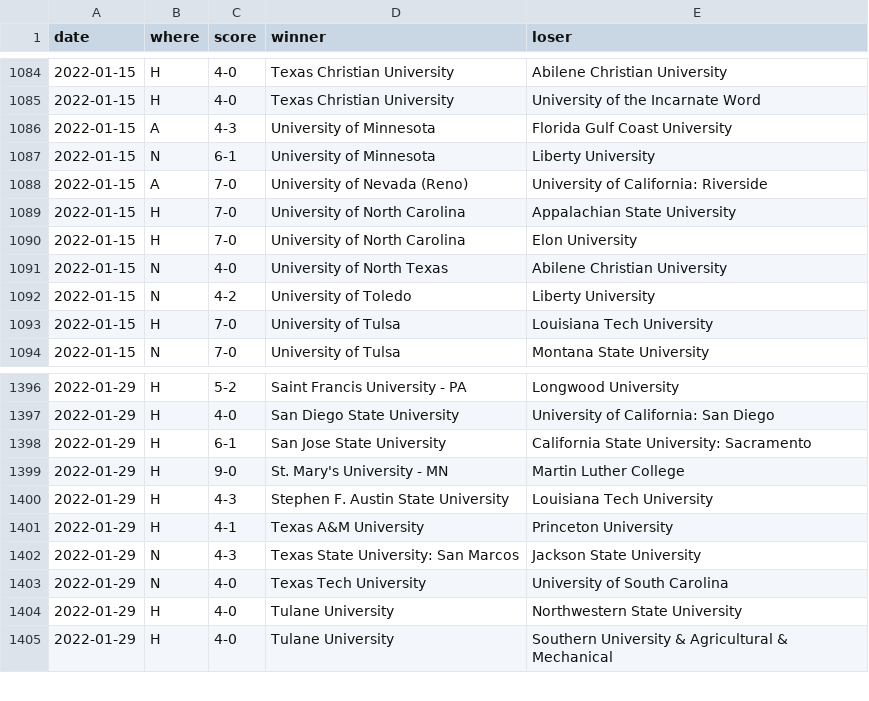
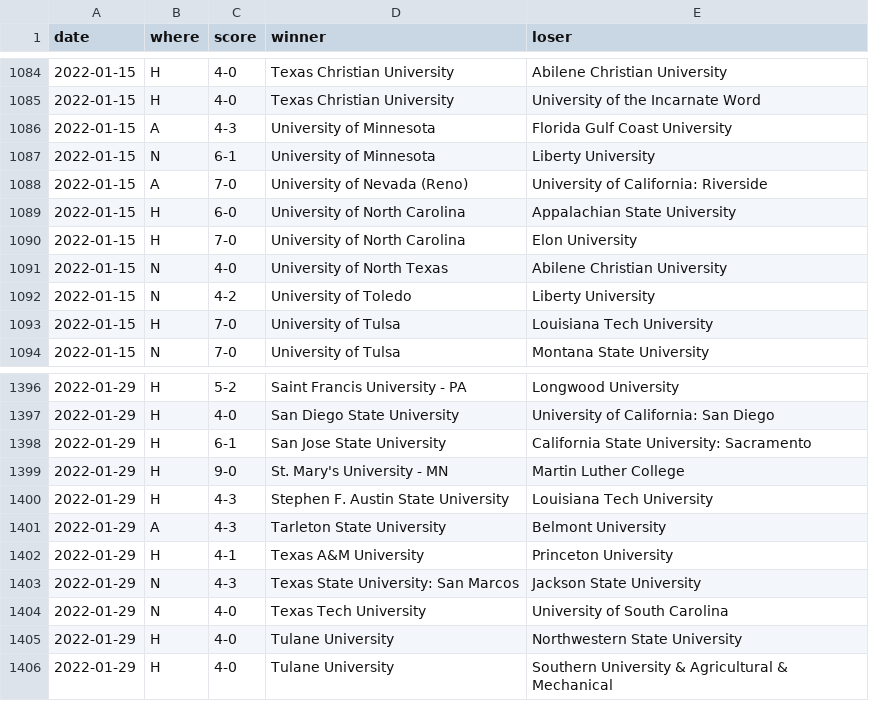
Before and after one commit to TennisOpenData/college-tennis-massey, a TSV file: 2021-22_women_results.tsv, drawn as a sheet; only a part is shown, gaps mark what is left out.

```diff
--- a/2021-22_women_results.tsv
+++ b/2021-22_women_results.tsv
@@ -1088,3 +1088,3 @@ date	where	score	winner	loser
 2022-01-15	A	7-0	University of Nevada (Reno)	University of California: Riverside
-2022-01-15	H	7-0	University of North Carolina	Appalachian State University
+2022-01-15	H	6-0	University of North Carolina	Appalachian State University
 2022-01-15	H	7-0	University of North Carolina	Elon University
@@ -1400,2 +1400,3 @@ date	where	score	winner	loser
 2022-01-29	H	4-3	Stephen F. Austin State University	Louisiana Tech University
+2022-01-29	A	4-3	Tarleton State University	Belmont University
 2022-01-29	H	4-1	Texas A&M University	Princeton University
```
Also changed, not shown: 2021-22_men_results.tsv.
